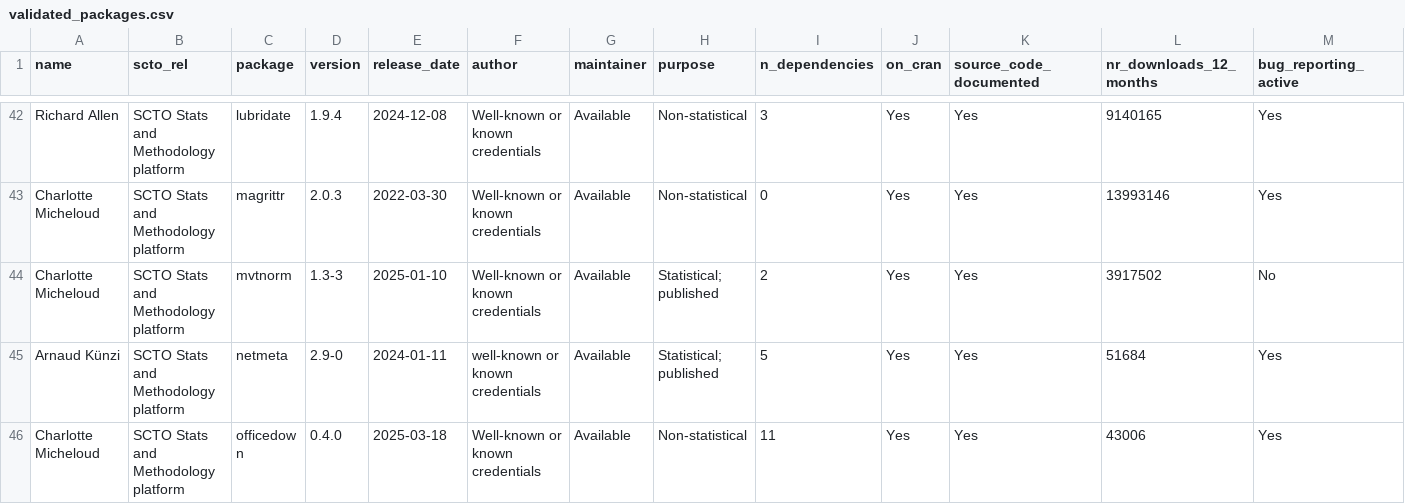
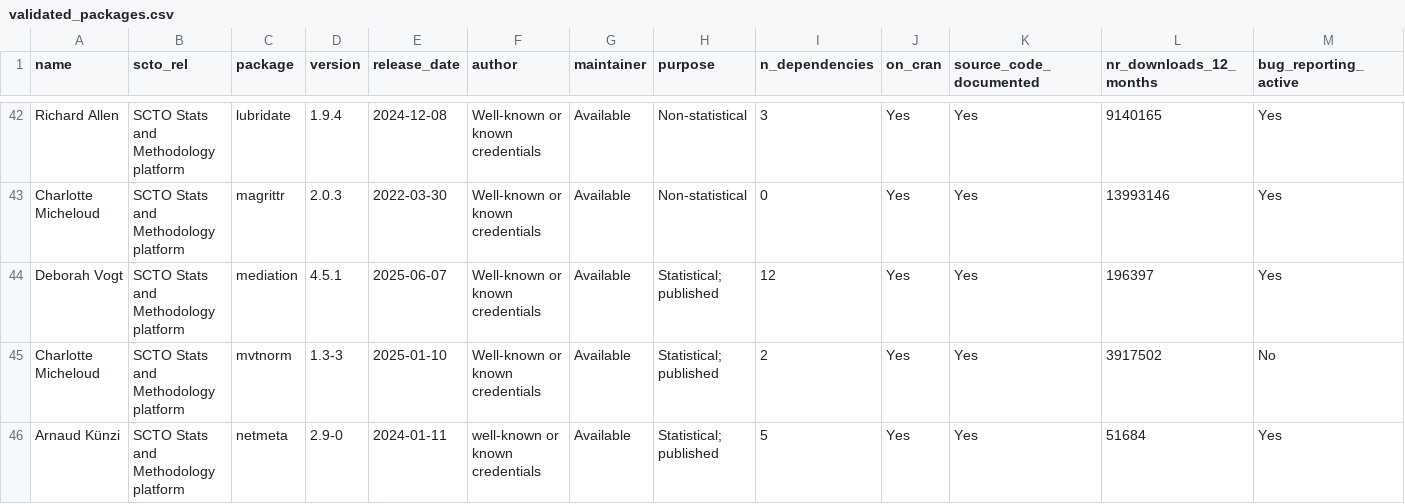
Before and after one commit to SwissClinicalTrialOrganisation/validation_platform, a CSV file: tables/validated_packages.csv, drawn as a sheet; only a part is shown, gaps mark what is left out; the shorter side is filled out with more unchanged rows; rows hold the shown columns only; the diff names each change by its address in the sheet, - before the commit and + after, or states it on an @@ line.

Commit message:
add new packages

```diff
--- a/tables/validated_packages.csv
+++ b/tables/validated_packages.csv
+row 44: Deborah Vogt | SCTO Stats and Methodology platform | mediation | 4.5.1 | 2025-06-07 | Well-known or known credentials | Available | Statistical; published | 12 | Yes | Yes | 196397 | Yes
```
